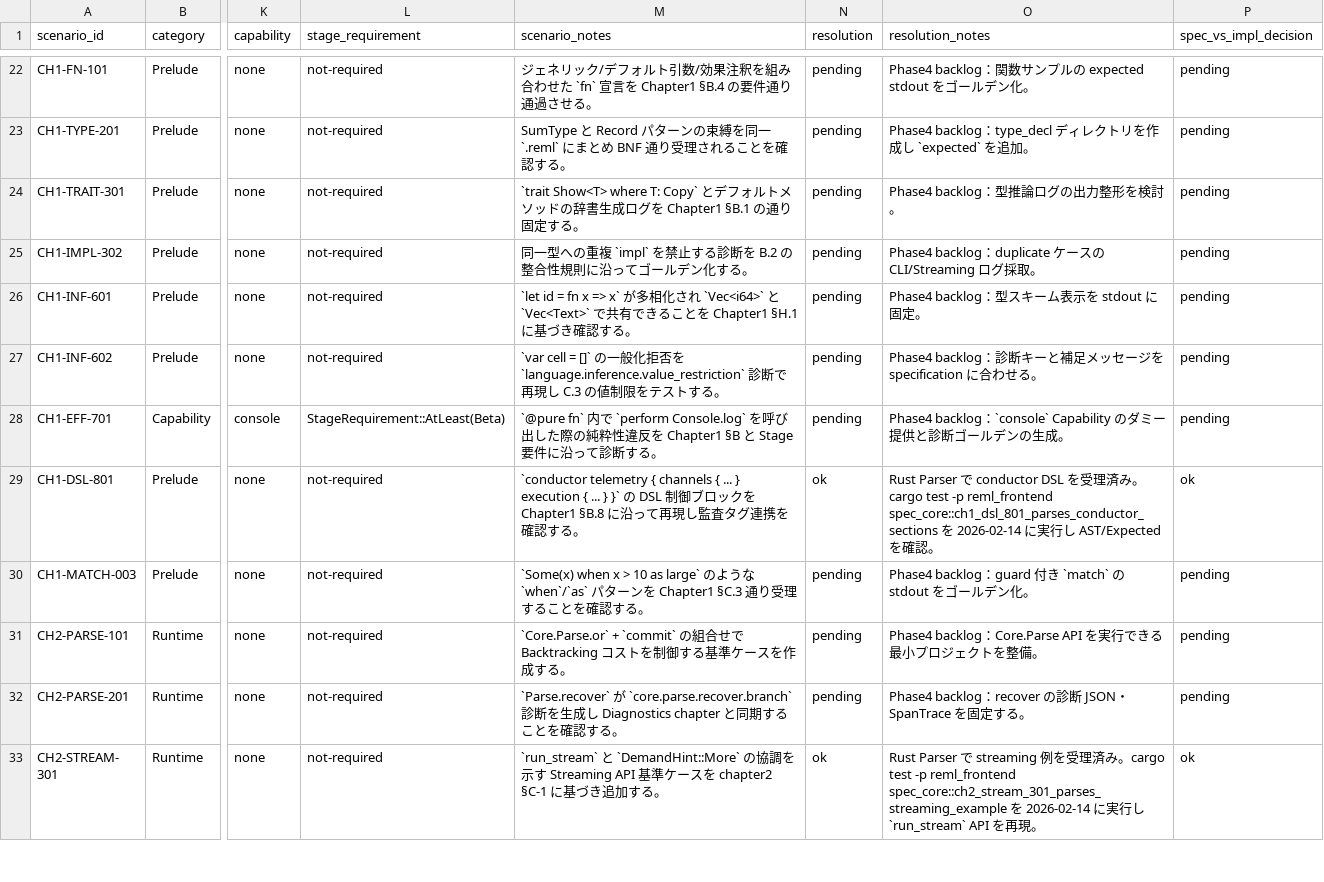
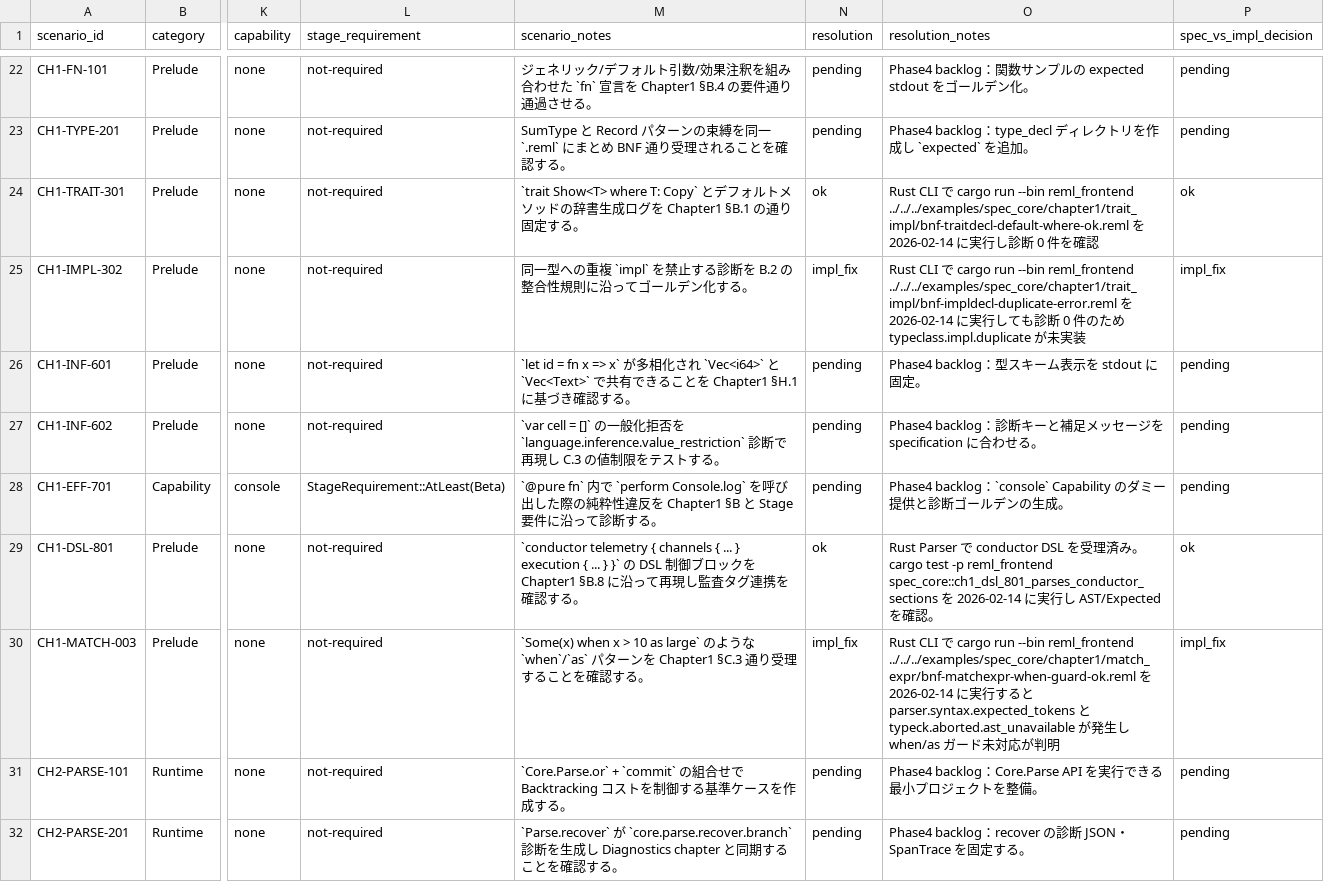
Before and after one commit to dolphilia/reml, a CSV file: docs/plans/bootstrap-roadmap/assets/phase4-scenario-matrix.csv, drawn as a sheet; only a part is shown, gaps mark what is left out; the shorter side is filled out with more unchanged rows; the diff names each change by its address in the sheet, - before the commit and + after, or states it on an @@ line.

```diff
--- a/docs/plans/bootstrap-roadmap/assets/phase4-scenario-matrix.csv
+++ b/docs/plans/bootstrap-roadmap/assets/phase4-scenario-matrix.csv
-N24 (resolution): pending
+N24 (resolution): ok
-O24 (resolution_notes): Phase4 backlog：型推論ログの出力整形を検討。
+O24 (resolution_notes): Rust CLI で cargo run --bin reml_frontend ../../../examples/spec_core/chapter1/trait_impl/bnf-traitdecl-default-where-ok.reml を 2026-02-14 に実行し診断 0 件を確認
-P24 (spec_vs_impl_decision): pending
+P24 (spec_vs_impl_decision): ok
-N25 (resolution): pending
+N25 (resolution): impl_fix
-O25 (resolution_notes): Phase4 backlog：duplicate ケースの CLI/Streaming ログ採取。
+O25 (resolution_notes): Rust CLI で cargo run --bin reml_frontend ../../../examples/spec_core/chapter1/trait_impl/bnf-impldecl-duplicate-error.reml を 2026-02-14 に実行しても診断 0 件のため typeclass.impl.duplicate が未実装
-P25 (spec_vs_impl_decision): pending
+P25 (spec_vs_impl_decision): impl_fix
-N30 (resolution): pending
+N30 (resolution): impl_fix
-O30 (resolution_notes): Phase4 backlog：guard 付き `match` の stdout をゴールデン化。
+O30 (resolution_notes): Rust CLI で cargo run --bin reml_frontend ../../../examples/spec_core/chapter1/match_expr/bnf-matchexpr-when-guard-ok.reml を 2026-02-14 に実行すると parser.syntax.expected_tokens と typeck.aborted.ast_unavailable が発生し when/as ガード未対応が判明
-P30 (spec_vs_impl_decision): pending
+P30 (spec_vs_impl_decision): impl_fix
```
Also changed, not shown: 1 other file.
